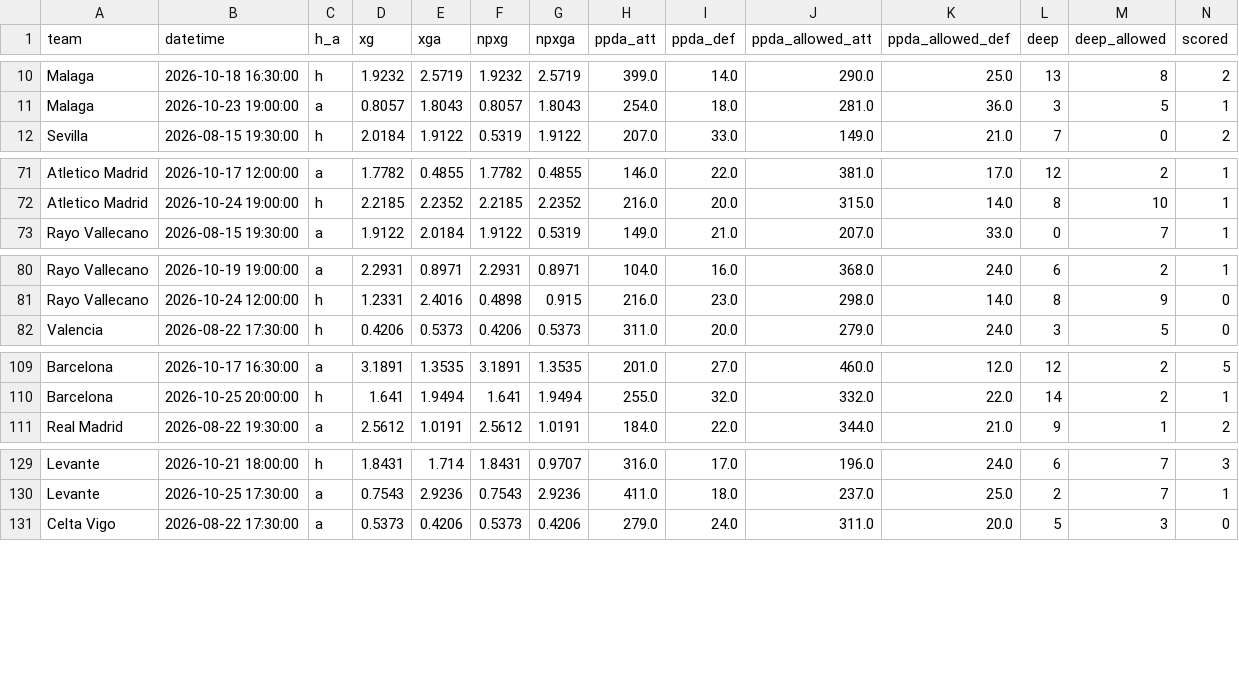
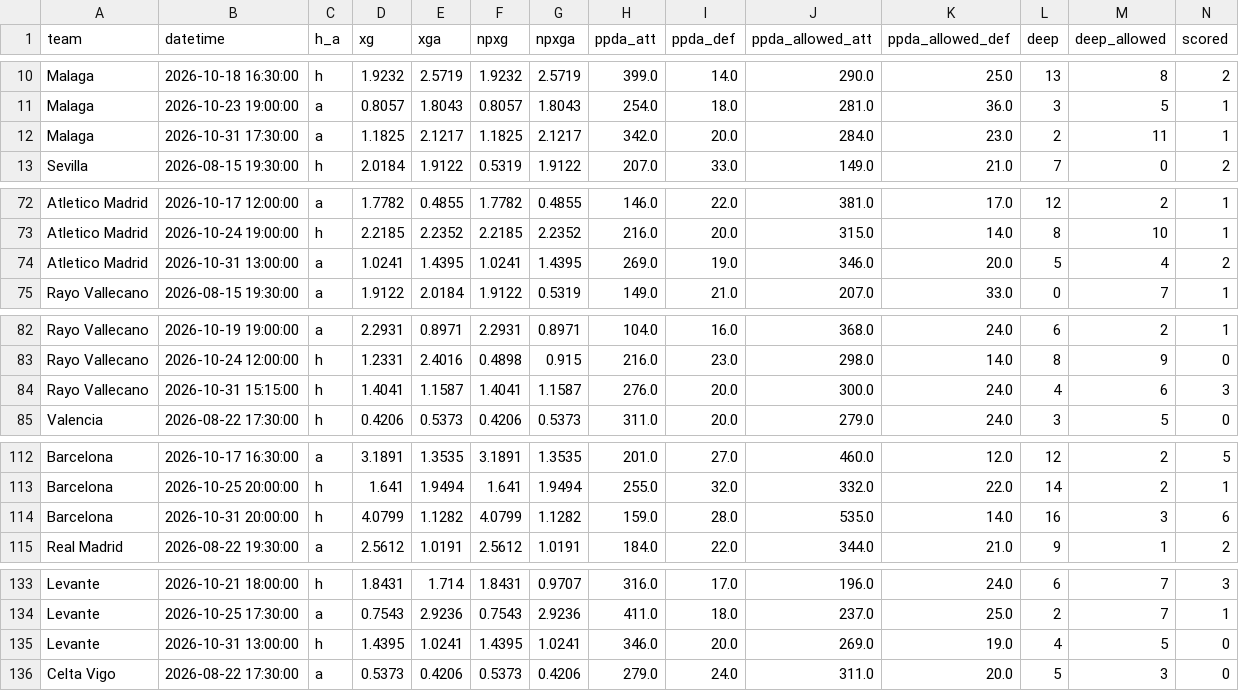
Before and after one commit to dndud3377/footy, a CSV file: data/raw/understat/team_history_LALIGA_2026.csv, drawn as a sheet; only a part is shown, gaps mark what is left out; rows hold the shown columns only; the diff covers the shown part only; the diff names each change by its address in the sheet, - before the commit and + after, or states it on an @@ line.

```diff
--- a/data/raw/understat/team_history_LALIGA_2026.csv
+++ b/data/raw/understat/team_history_LALIGA_2026.csv
+row 12: Malaga | 2026-10-31 17:30:00 | a | 1.1825 | 2.1217 | 1.1825 | 2.1217 | 342.0 | 20.0 | 284.0 | 23.0 | 2 | 11 | 1
+row 74: Atletico Madrid | 2026-10-31 13:00:00 | a | 1.0241 | 1.4395 | 1.0241 | 1.4395 | 269.0 | 19.0 | 346.0 | 20.0 | 5 | 4 | 2
+row 84: Rayo Vallecano | 2026-10-31 15:15:00 | h | 1.4041 | 1.1587 | 1.4041 | 1.1587 | 276.0 | 20.0 | 300.0 | 24.0 | 4 | 6 | 3
+row 114: Barcelona | 2026-10-31 20:00:00 | h | 4.0799 | 1.1282 | 4.0799 | 1.1282 | 159.0 | 28.0 | 535.0 | 14.0 | 16 | 3 | 6
+row 135: Levante | 2026-10-31 13:00:00 | h | 1.4395 | 1.0241 | 1.4395 | 1.0241 | 346.0 | 20.0 | 269.0 | 19.0 | 4 | 5 | 0
```
Also changed, not shown: 3 added rows elsewhere in this file, data/processed/fixtures.csv, data/raw/understat/players_BUNDESLIGA_2026.csv, 24 other files.
